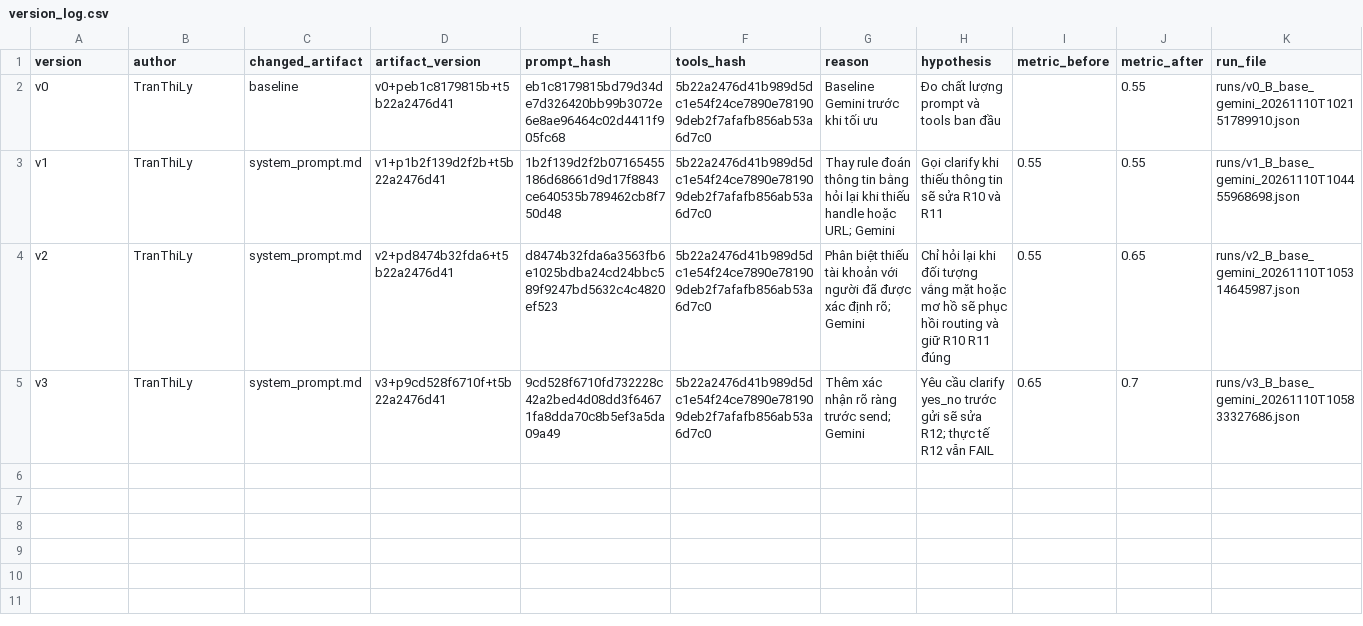
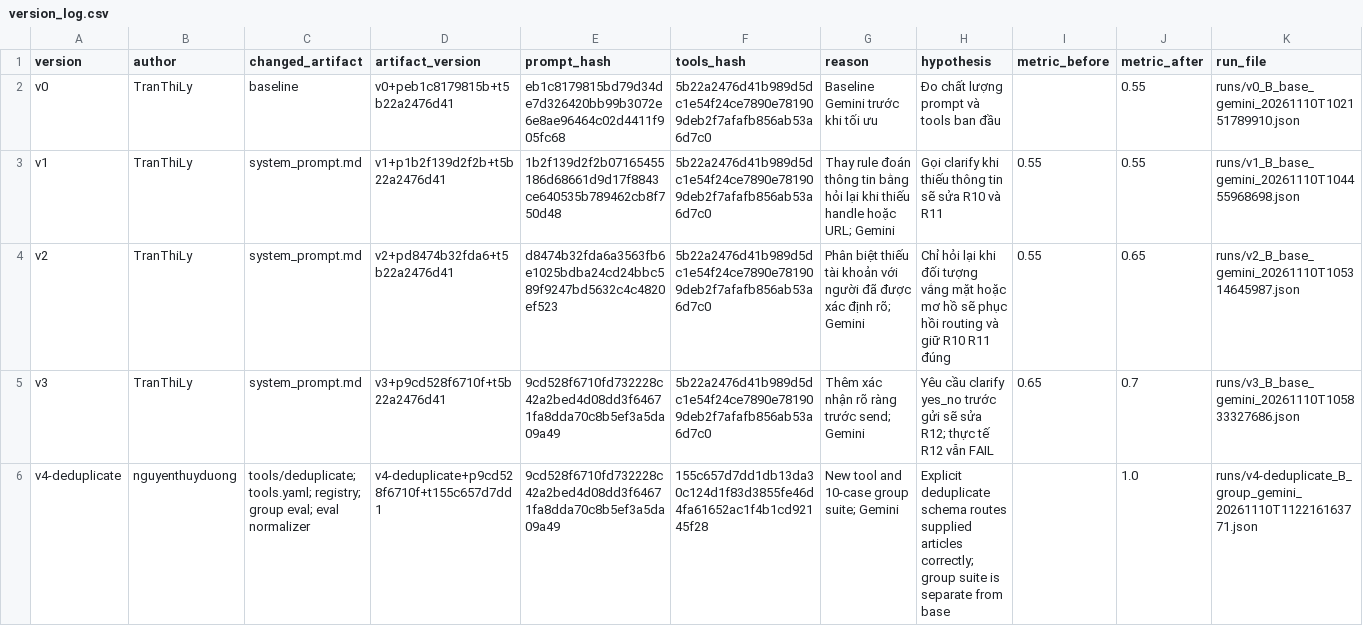
Before and after one commit to lytrann236/K5-L3-DAY03-TranThiLy-2A202603404, a CSV file: starter_v0/artifacts/version_log.csv, drawn as a sheet; the diff names each change by its address in the sheet, - before the commit and + after, or states it on an @@ line.

Commit message:
Add deduplication tool, Streamlit UI, and evaluation evidence

```diff
--- a/starter_v0/artifacts/version_log.csv
+++ b/starter_v0/artifacts/version_log.csv
+row 6: v4-deduplicate | nguyenthuyduong | tools/deduplicate; tools.yaml; registry; group eval; eval normalizer | v4-deduplicate+p9cd528f6710f+t155c657d7dd1 | 9cd528f6710fd732228c42a2bed4d08dd3f64671fa8dda70c8b5ef3a5da09a49 | 155c657d7dd1db13da30c124d1f83d3855fe46d4fa61652ac1f4b1cd92145f28 | New tool and 10-case group suite; Gemini | Explicit deduplicate schema routes supplied articles correctly; group suite is separate from base |  | 1.0 | runs/v4-deduplicate_B_group_gemini_20261110T112216163771.json
```
Also changed, not shown: 30 other files.
